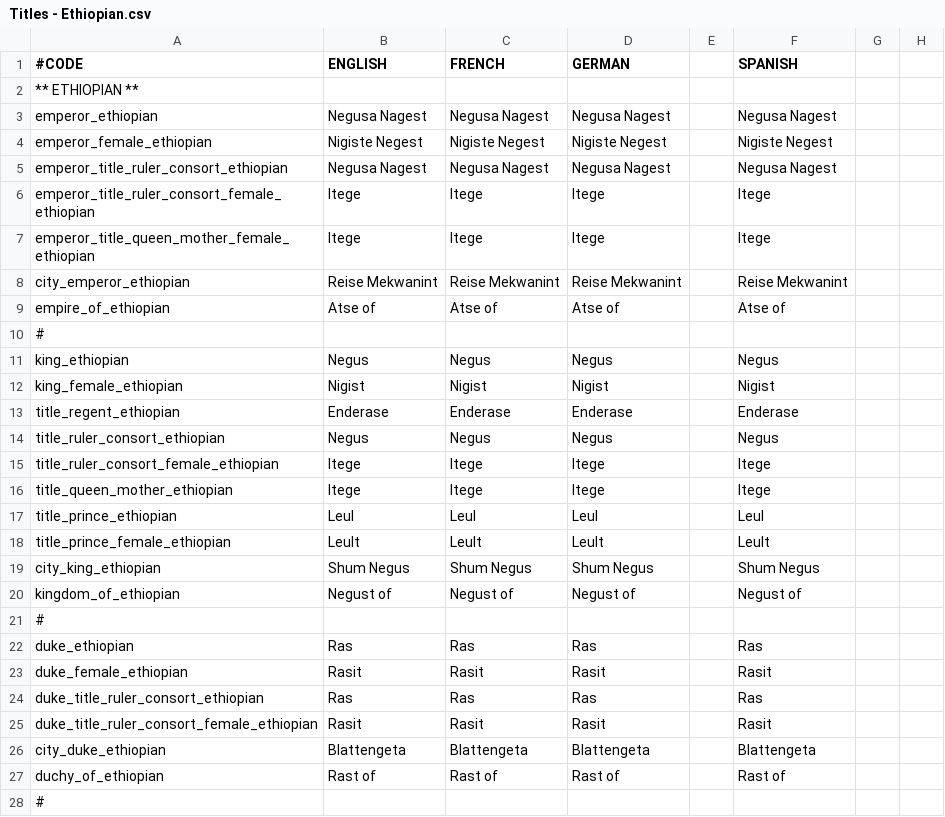
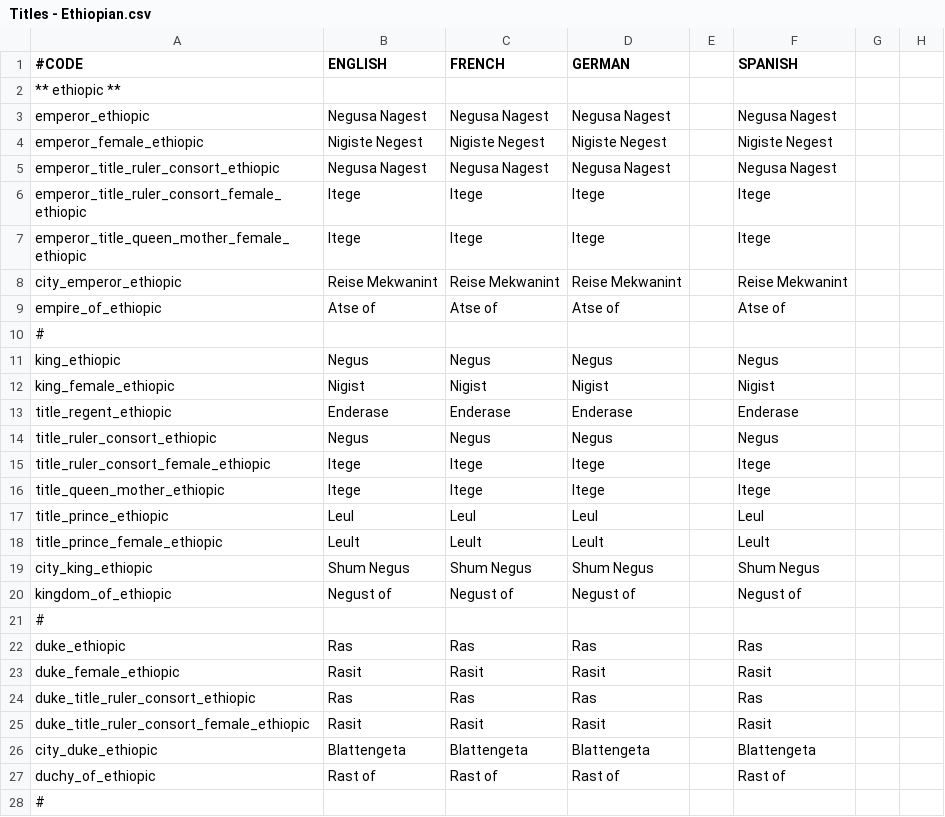
Before and after one commit to preslavb/lux-invicta-repository, a CSV file: localisation/Titles - Ethiopian.csv, drawn as a sheet; only a part is shown; the diff covers the shown part only; the diff names each change by its address in the sheet, - before the commit and + after, or states it on an @@ line.

```diff
--- a/localisation/Titles - Ethiopian.csv
+++ b/localisation/Titles - Ethiopian.csv
-A2 (#CODE): ** ETHIOPIAN **
+A2 (#CODE): ** ethiopic **
-A3 (#CODE): emperor_ethiopian
+A3 (#CODE): emperor_ethiopic
-A4 (#CODE): emperor_female_ethiopian
+A4 (#CODE): emperor_female_ethiopic
-A5 (#CODE): emperor_title_ruler_consort_ethiopian
+A5 (#CODE): emperor_title_ruler_consort_ethiopic
-A6 (#CODE): emperor_title_ruler_consort_female_ethiopian
+A6 (#CODE): emperor_title_ruler_consort_female_ethiopic
-A7 (#CODE): emperor_title_queen_mother_female_ethiopian
+A7 (#CODE): emperor_title_queen_mother_female_ethiopic
-A8 (#CODE): city_emperor_ethiopian
+A8 (#CODE): city_emperor_ethiopic
-A9 (#CODE): empire_of_ethiopian
+A9 (#CODE): empire_of_ethiopic
-A11 (#CODE): king_ethiopian
+A11 (#CODE): king_ethiopic
-A12 (#CODE): king_female_ethiopian
+A12 (#CODE): king_female_ethiopic
-A13 (#CODE): title_regent_ethiopian
+A13 (#CODE): title_regent_ethiopic
-A14 (#CODE): title_ruler_consort_ethiopian
+A14 (#CODE): title_ruler_consort_ethiopic
-A15 (#CODE): title_ruler_consort_female_ethiopian
+A15 (#CODE): title_ruler_consort_female_ethiopic
-A16 (#CODE): title_queen_mother_ethiopian
+A16 (#CODE): title_queen_mother_ethiopic
-A17 (#CODE): title_prince_ethiopian
+A17 (#CODE): title_prince_ethiopic
-A18 (#CODE): title_prince_female_ethiopian
+A18 (#CODE): title_prince_female_ethiopic
-A19 (#CODE): city_king_ethiopian
+A19 (#CODE): city_king_ethiopic
-A20 (#CODE): kingdom_of_ethiopian
+A20 (#CODE): kingdom_of_ethiopic
-A22 (#CODE): duke_ethiopian
+A22 (#CODE): duke_ethiopic
-A23 (#CODE): duke_female_ethiopian
+A23 (#CODE): duke_female_ethiopic
-A24 (#CODE): duke_title_ruler_consort_ethiopian
+A24 (#CODE): duke_title_ruler_consort_ethiopic
-A25 (#CODE): duke_title_ruler_consort_female_ethiopian
+A25 (#CODE): duke_title_ruler_consort_female_ethiopic
-A26 (#CODE): city_duke_ethiopian
+A26 (#CODE): city_duke_ethiopic
-A27 (#CODE): duchy_of_ethiopian
+A27 (#CODE): duchy_of_ethiopic
```
Also changed, not shown: 104 edited cells elsewhere in this file, localisation/1_titles.csv, 10 other files.
